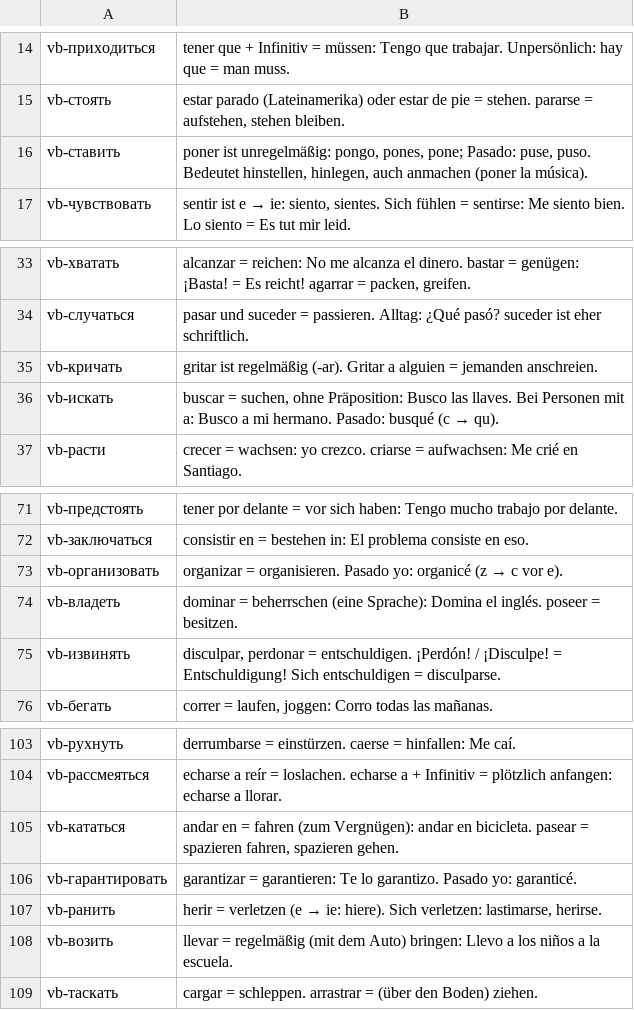
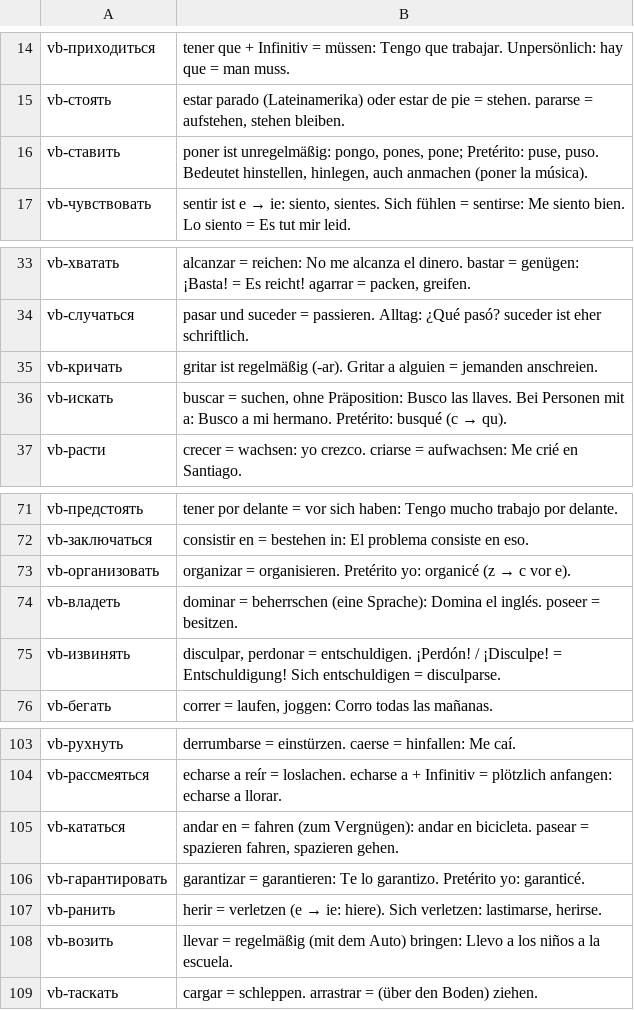
Before and after one commit to Vyrewatch730/russisch-karten, a TSV file: decks-src/notizen-es.tsv, drawn as a sheet; only a part is shown, gaps mark what is left out.

```diff
--- a/decks-src/notizen-es.tsv
+++ b/decks-src/notizen-es.tsv
@@ -15,3 +15,3 @@ vb-приходиться	tener que + Infinitiv = müssen: Tengo que trabajar. U
 vb-стоять	estar parado (Lateinamerika) oder estar de pie = stehen. pararse = aufstehen, stehen bleiben.
-vb-ставить	poner ist unregelmäßig: pongo, pones, pone; Pasado: puse, puso. Bedeutet hinstellen, hinlegen, auch anmachen (poner la música).
+vb-ставить	poner ist unregelmäßig: pongo, pones, pone; Pretérito: puse, puso. Bedeutet hinstellen, hinlegen, auch anmachen (poner la música).
 vb-чувствовать	sentir ist e → ie: siento, sientes. Sich fühlen = sentirse: Me siento bien. Lo siento = Es tut mir leid.
@@ -35,3 +35,3 @@ vb-случаться	pasar und suceder = passieren. Alltag: ¿Qué pasó? suced
 vb-кричать	gritar ist regelmäßig (-ar). Gritar a alguien = jemanden anschreien.
-vb-искать	buscar = suchen, ohne Präposition: Busco las llaves. Bei Personen mit a: Busco a mi hermano. Pasado: busqué (c → qu).
+vb-искать	buscar = suchen, ohne Präposition: Busco las llaves. Bei Personen mit a: Busco a mi hermano. Pretérito: busqué (c → qu).
 vb-расти	crecer = wachsen: yo crezco. criarse = aufwachsen: Me crié en Santiago.
@@ -72,3 +72,3 @@ vb-предстоять	tener por delante = vor sich haben: Tengo mucho trabajo
 vb-заключаться	consistir en = bestehen in: El problema consiste en eso.
-vb-организовать	organizar = organisieren. Pasado yo: organicé (z → c vor e).
+vb-организовать	organizar = organisieren. Pretérito yo: organicé (z → c vor e).
 vb-владеть	dominar = beherrschen (eine Sprache): Domina el inglés. poseer = besitzen.
@@ -105,3 +105,3 @@ vb-рассмеяться	echarse a reír = loslachen. echarse a + Infinitiv = p
 vb-кататься	andar en = fahren (zum Vergnügen): andar en bicicleta. pasear = spazieren fahren, spazieren gehen.
-vb-гарантировать	garantizar = garantieren: Te lo garantizo. Pasado yo: garanticé.
+vb-гарантировать	garantizar = garantieren: Te lo garantizo. Pretérito yo: garanticé.
 vb-ранить	herir = verletzen (e → ie: hiere). Sich verletzen: lastimarse, herirse.
```
Also changed, not shown: 10 other files.
